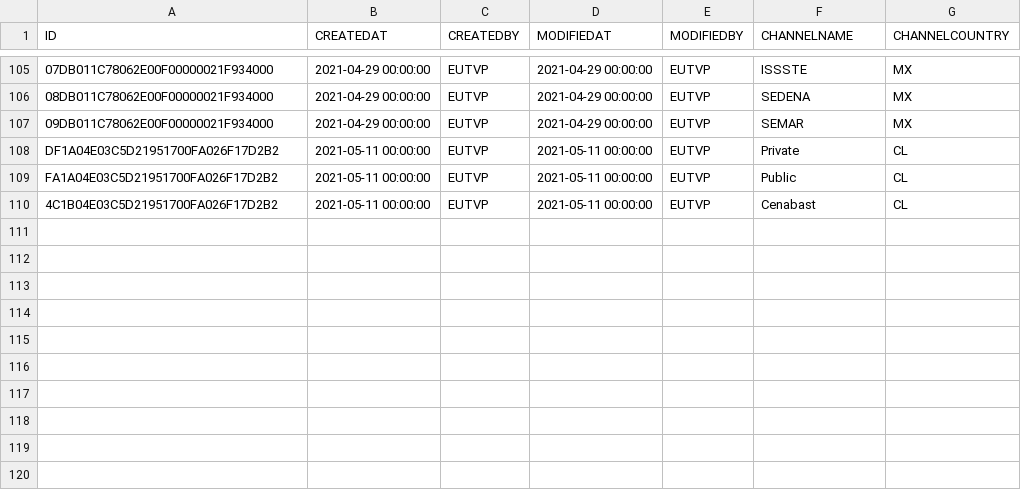
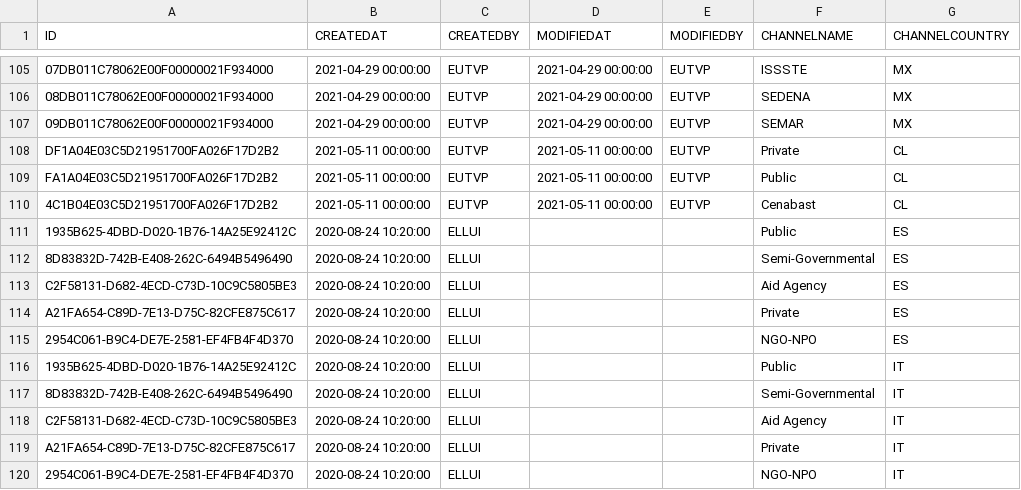
Before and after one commit to mandar-velankar/TNDR_FAST_BACKEND, a CSV file: db/csv/com.bayer.SXTENDER.MasterData-MASTER_COUNTRY_CHANNELS.csv, drawn as a sheet; only a part is shown, gaps mark what is left out; the diff names each change by its address in the sheet, - before the commit and + after, or states it on an @@ line.

```diff
--- a/db/csv/com.bayer.SXTENDER.MasterData-MASTER_COUNTRY_CHANNELS.csv
+++ b/db/csv/com.bayer.SXTENDER.MasterData-MASTER_COUNTRY_CHANNELS.csv
+row 111: 1935B625-4DBD-D020-1B76-14A25E92412C | 2020-08-24 10:20:00 | ELLUI |  |  | Public | ES
+row 112: 8D83832D-742B-E408-262C-6494B5496490 | 2020-08-24 10:20:00 | ELLUI |  |  | Semi-Governmental | ES
+row 113: C2F58131-D682-4ECD-C73D-10C9C5805BE3 | 2020-08-24 10:20:00 | ELLUI |  |  | Aid Agency | ES
+row 114: A21FA654-C89D-7E13-D75C-82CFE875C617 | 2020-08-24 10:20:00 | ELLUI |  |  | Private | ES
+row 115: 2954C061-B9C4-DE7E-2581-EF4FB4F4D370 | 2020-08-24 10:20:00 | ELLUI |  |  | NGO-NPO | ES
+row 116: 1935B625-4DBD-D020-1B76-14A25E92412C | 2020-08-24 10:20:00 | ELLUI |  |  | Public | IT
+row 117: 8D83832D-742B-E408-262C-6494B5496490 | 2020-08-24 10:20:00 | ELLUI |  |  | Semi-Governmental | IT
+row 118: C2F58131-D682-4ECD-C73D-10C9C5805BE3 | 2020-08-24 10:20:00 | ELLUI |  |  | Aid Agency | IT
+row 119: A21FA654-C89D-7E13-D75C-82CFE875C617 | 2020-08-24 10:20:00 | ELLUI |  |  | Private | IT
+row 120: 2954C061-B9C4-DE7E-2581-EF4FB4F4D370 | 2020-08-24 10:20:00 | ELLUI |  |  | NGO-NPO | IT
```
Also changed, not shown: db/csv/com.bayer.SXTENDER.AdminData-CountryTablesCustomization.csv, db/csv/com.bayer.SXTENDER.AdminData-PT_TMUSERCTRY.csv, 13 other files.
